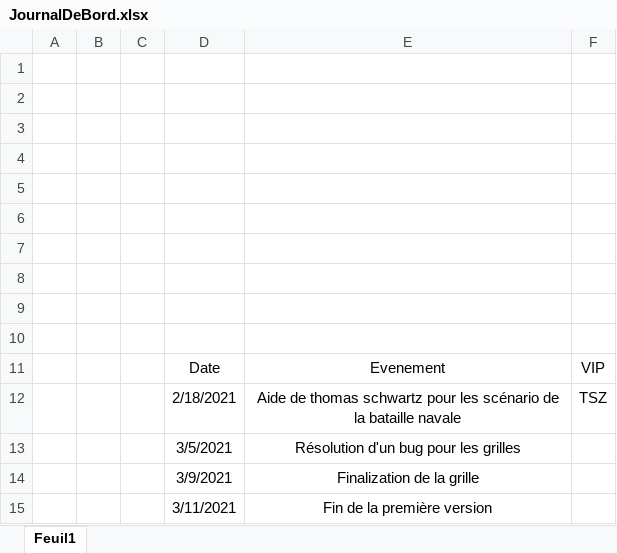
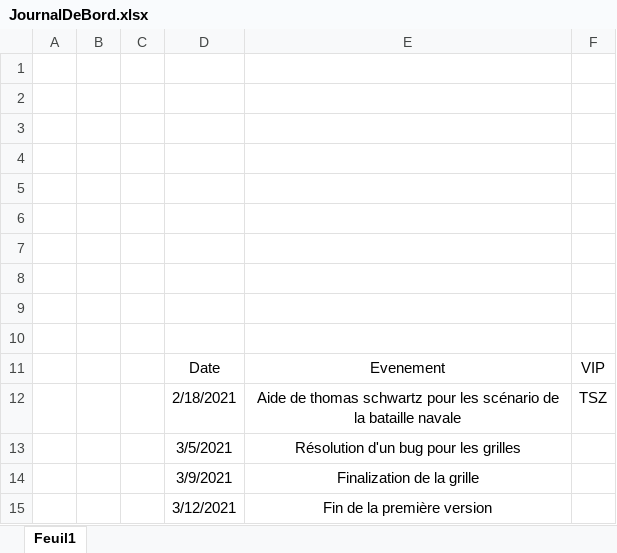
Before and after one commit to WalvieCPNV/BatailleNavale, an Excel workbook: Documentation/JournalDeBord.xlsx, sheet Feuil1, drawn as a sheet; values as stored, in another font and other column widths than the file's, no borders; table styles not drawn; the diff names each change by its address in the sheet, - before the commit and + after, or states it on an @@ line.

Commit message:
Mise à jours du journal de bord

```diff
--- a/Documentation/JournalDeBord.xlsx (sheet Feuil1)
+++ b/Documentation/JournalDeBord.xlsx (sheet Feuil1)
-D15: 3/11/2021
+D15: 3/12/2021
```
